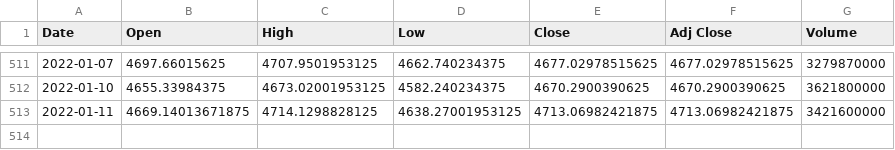
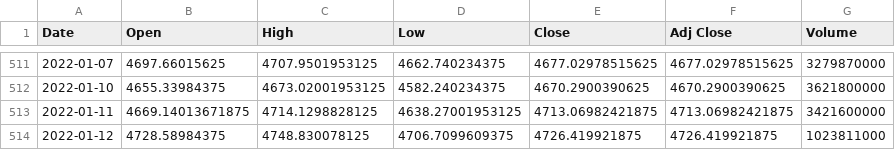
Before and after one commit to Endpoce/StockInfoGetter, a CSV file: Stocks/DataVis/Files/StockData/FullDataGS.csv, drawn as a sheet; only a part is shown, gaps mark what is left out.

```diff
--- a/Stocks/DataVis/Files/StockData/FullDataGS.csv
+++ b/Stocks/DataVis/Files/StockData/FullDataGS.csv
@@ -513 +513,2 @@ Date,Open,High,Low,Close,Adj Close,Volume
 2022-01-11,4669.14013671875,4714.1298828125,4638.27001953125,4713.06982421875,4713.06982421875,3421600000
+2022-01-12,4728.58984375,4748.830078125,4706.7099609375,4726.419921875,4726.419921875,1023811000
```
Also changed, not shown: Stocks/DataVis/Files/Correlations/GSPriceCorrelations.csv, Stocks/DataVis/Files/Correlations/GSVolumeCorrelations.csv.
